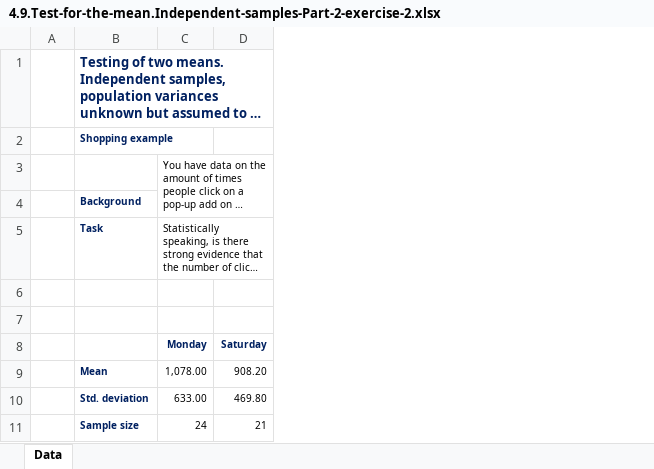
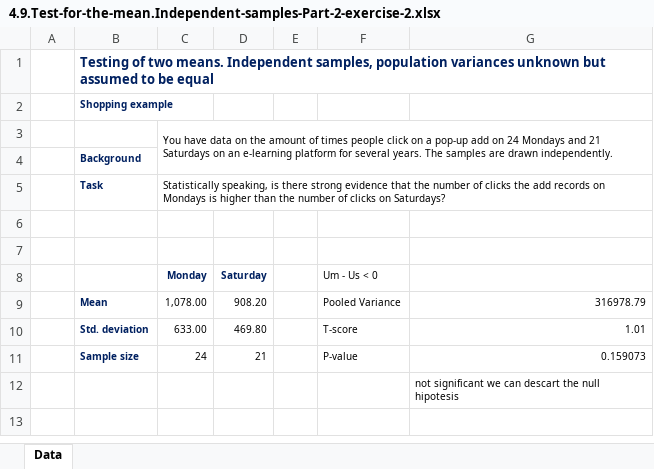
Before and after one commit to arturjacques/courses, an Excel workbook: The Data Science Course 2020 - All Resources/Part_3_Statistics/S20_L134/4.9.Test-for-the-mean.Independent-samples-Part-2-exercise-2.xlsx, sheet Data, drawn as a sheet; long unchanged cells end in …; values as stored, in another font and other column widths than the file's, no borders; the diff names each change by its address in the sheet, - before the commit and + after, or states it on an @@ line.

```diff
--- a/The Data Science Course 2020 - All Resources/Part_3_Statistics/S20_L134/4.9.Test-for-the-mean.Independent-samples-Part-2-exercise-2.xlsx (sheet Data)
+++ b/The Data Science Course 2020 - All Resources/Part_3_Statistics/S20_L134/4.9.Test-for-the-mean.Independent-samples-Part-2-exercise-2.xlsx (sheet Data)
+column E, empty
+column F (Um - Us < 0), rows 9-11: Pooled Variance | T-score | P-value
+column G, rows 9-11: 316978.79 | 1.01 | 0.159073
+row 12:  |  |  |  |  |  | not significant we can descart the null hipotesis
```
Also changed, not shown: The Data Science Course 2020 - All Resources/Part_3_Statistics/S21_L136/4.10.Hypothesis-testing-section-practical-example-exercise.xlsx, 3 other files.
